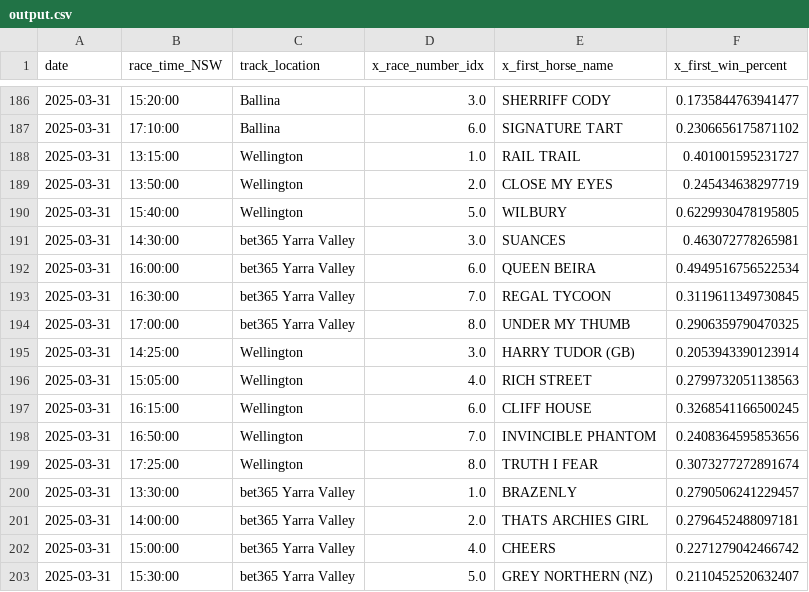
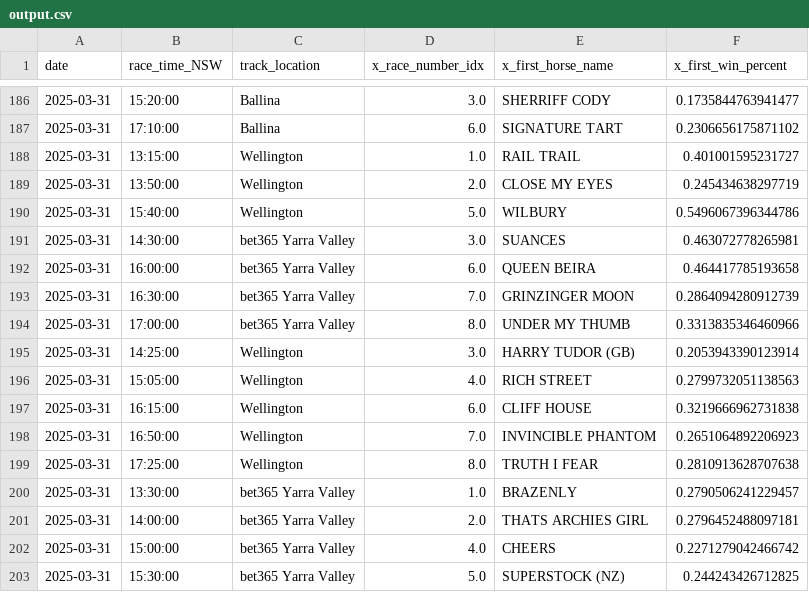
Before and after one commit to jazperd/Racing-Data, a CSV file: output.csv, drawn as a sheet; only a part is shown, gaps mark what is left out.

Commit message:
Update output.csv with latest data

```diff
--- a/output.csv
+++ b/output.csv
@@ -189,12 +189,12 @@ date,race_time_NSW,track_location,x_race_number_idx,x_first_horse_name,x_first_w
 2025-03-31,13:50:00,Wellington,2.0,CLOSE MY EYES,0.245434638297719
-2025-03-31,15:40:00,Wellington,5.0,WILBURY,0.6229930478195805
+2025-03-31,15:40:00,Wellington,5.0,WILBURY,0.5496067396344786
 2025-03-31,14:30:00,bet365 Yarra Valley,3.0,SUANCES,0.463072778265981
-2025-03-31,16:00:00,bet365 Yarra Valley,6.0,QUEEN BEIRA,0.4949516756522534
-2025-03-31,16:30:00,bet365 Yarra Valley,7.0,REGAL TYCOON,0.3119611349730845
-2025-03-31,17:00:00,bet365 Yarra Valley,8.0,UNDER MY THUMB,0.2906359790470325
+2025-03-31,16:00:00,bet365 Yarra Valley,6.0,QUEEN BEIRA,0.464417785193658
+2025-03-31,16:30:00,bet365 Yarra Valley,7.0,GRINZINGER MOON,0.2864094280912739
+2025-03-31,17:00:00,bet365 Yarra Valley,8.0,UNDER MY THUMB,0.3313835346460966
 2025-03-31,14:25:00,Wellington,3.0,HARRY TUDOR (GB),0.2053943390123914
 2025-03-31,15:05:00,Wellington,4.0,RICH STREET,0.2799732051138563
-2025-03-31,16:15:00,Wellington,6.0,CLIFF HOUSE,0.3268541166500245
-2025-03-31,16:50:00,Wellington,7.0,INVINCIBLE PHANTOM,0.2408364595853656
-2025-03-31,17:25:00,Wellington,8.0,TRUTH I FEAR,0.3073277272891674
+2025-03-31,16:15:00,Wellington,6.0,CLIFF HOUSE,0.3219666962731838
+2025-03-31,16:50:00,Wellington,7.0,INVINCIBLE PHANTOM,0.2651064892206923
+2025-03-31,17:25:00,Wellington,8.0,TRUTH I FEAR,0.2810913628707638
 2025-03-31,13:30:00,bet365 Yarra Valley,1.0,BRAZENLY,0.2790506241229457
@@ -202,2 +202,2 @@ date,race_time_NSW,track_location,x_race_number_idx,x_first_horse_name,x_first_w
 2025-03-31,15:00:00,bet365 Yarra Valley,4.0,CHEERS,0.2271279042466742
-2025-03-31,15:30:00,bet365 Yarra Valley,5.0,GREY NORTHERN (NZ),0.2110452520632407
+2025-03-31,15:30:00,bet365 Yarra Valley,5.0,SUPERSTOCK (NZ),0.244243426712825
```
